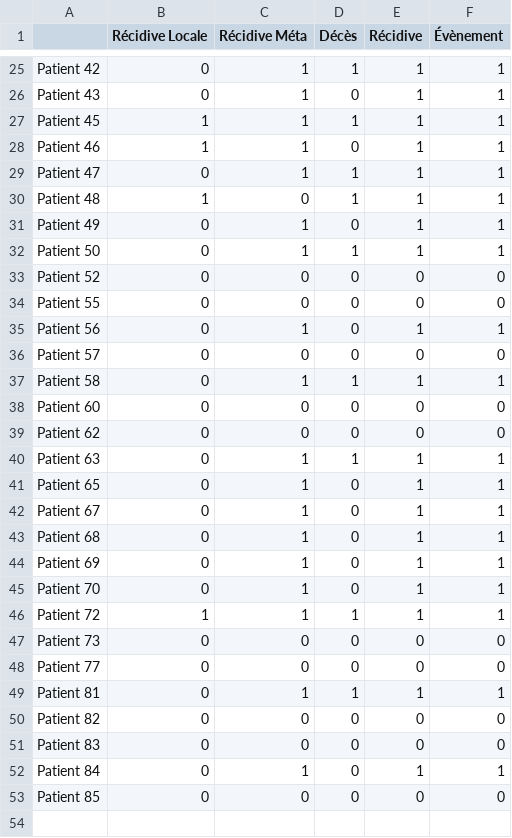
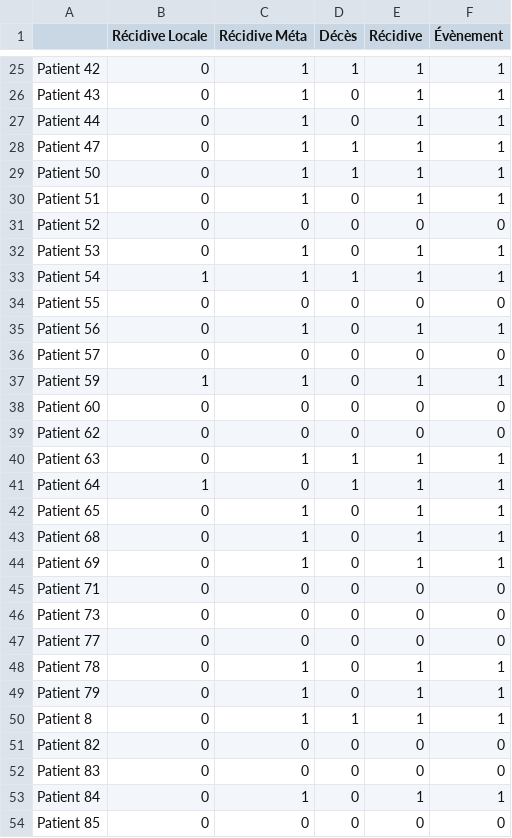
Before and after one commit to ftach/delta-rad, a CSV file: y_train.csv, drawn as a sheet; only a part is shown, gaps mark what is left out; the diff covers the shown part only.

```diff
--- a/y_train.csv
+++ b/y_train.csv
@@ -26,9 +26,9 @@ Patient 42,0,1,1,1,1
 Patient 43,0,1,0,1,1
-Patient 45,1,1,1,1,1
-Patient 46,1,1,0,1,1
+Patient 44,0,1,0,1,1
 Patient 47,0,1,1,1,1
-Patient 48,1,0,1,1,1
-Patient 49,0,1,0,1,1
 Patient 50,0,1,1,1,1
+Patient 51,0,1,0,1,1
 Patient 52,0,0,0,0,0
+Patient 53,0,1,0,1,1
+Patient 54,1,1,1,1,1
 Patient 55,0,0,0,0,0
@@ -36,3 +36,3 @@ Patient 56,0,1,0,1,1
 Patient 57,0,0,0,0,0
-Patient 58,0,1,1,1,1
+Patient 59,1,1,0,1,1
 Patient 60,0,0,0,0,0
@@ -40,11 +40,12 @@ Patient 62,0,0,0,0,0
 Patient 63,0,1,1,1,1
+Patient 64,1,0,1,1,1
 Patient 65,0,1,0,1,1
-Patient 67,0,1,0,1,1
 Patient 68,0,1,0,1,1
 Patient 69,0,1,0,1,1
-Patient 70,0,1,0,1,1
-Patient 72,1,1,1,1,1
+Patient 71,0,0,0,0,0
 Patient 73,0,0,0,0,0
 Patient 77,0,0,0,0,0
-Patient 81,0,1,1,1,1
+Patient 78,0,1,0,1,1
+Patient 79,0,1,0,1,1
+Patient 8,0,1,1,1,1
 Patient 82,0,0,0,0,0
```
Also changed, not shown: 6 added rows, 4 removed rows and 5 edited cells elsewhere in this file, y_val.csv, 3 other files.
